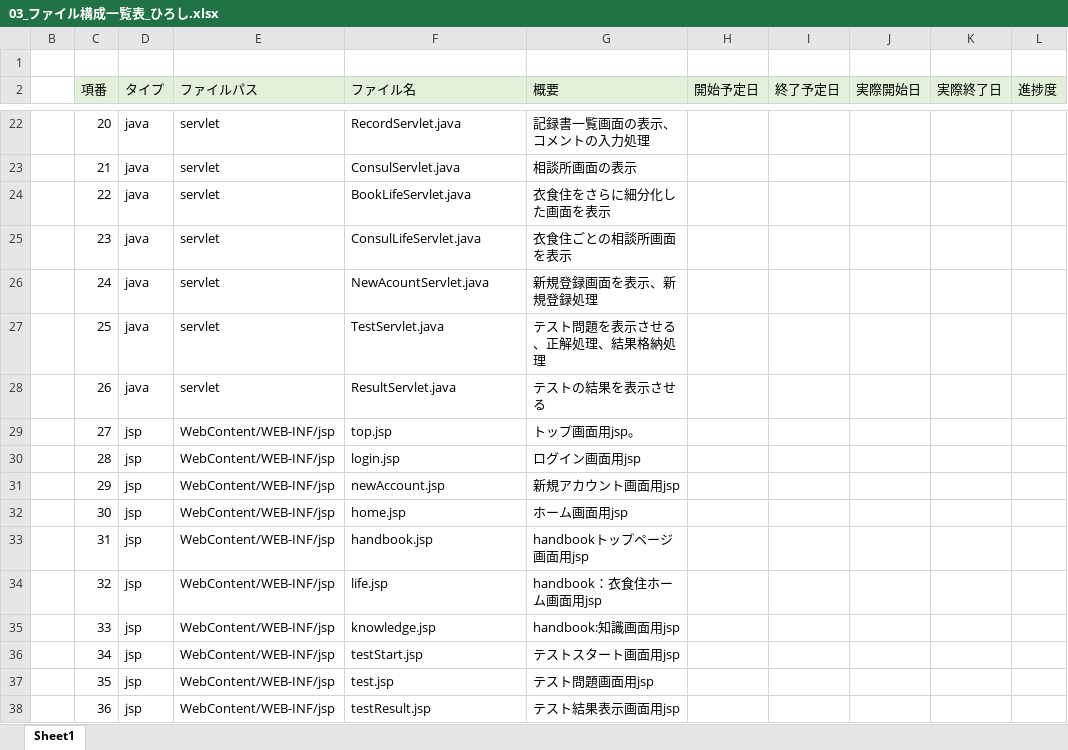
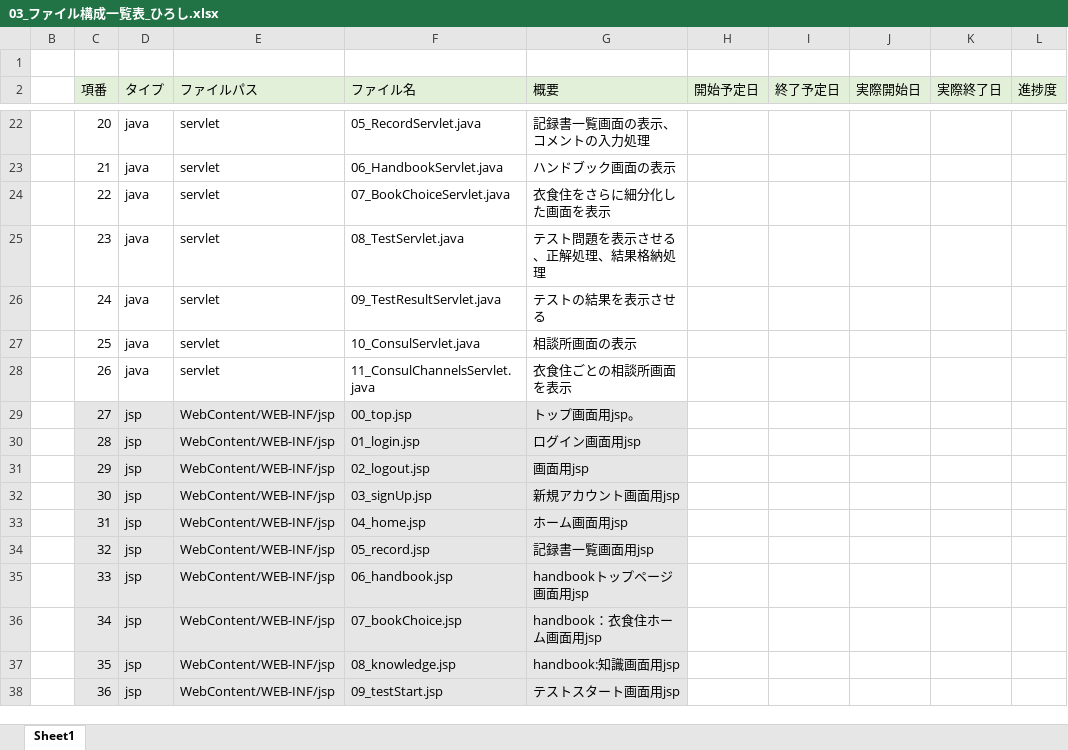
Before and after one commit to plusdojo2024/C5, an Excel workbook: doc/03_ファイル構成一覧表_ひろし.xlsx, sheet Sheet1, drawn as a sheet; only a part is shown, gaps mark what is left out; values as stored, in another font and other column widths than the file's, no borders; the diff covers the shown part only; the diff names each change by its address in the sheet, - before the commit and + after, or states it on an @@ line.

```diff
--- a/doc/03_ファイル構成一覧表_ひろし.xlsx (sheet Sheet1)
+++ b/doc/03_ファイル構成一覧表_ひろし.xlsx (sheet Sheet1)
-F22 (ファイル名): RecordServlet.java
+F22 (ファイル名): 05_RecordServlet.java
-F23 (ファイル名): ConsulServlet.java
+F23 (ファイル名): 06_HandbookServlet.java
-G23 (概要): 相談所画面の表示
+G23 (概要): ハンドブック画面の表示
-F24 (ファイル名): BookLifeServlet.java
+F24 (ファイル名): 07_BookChoiceServlet.java
-F25 (ファイル名): ConsulLifeServlet.java
+F25 (ファイル名): 08_TestServlet.java
-G25 (概要): 衣食住ごとの相談所画面を表示
+G25 (概要): テスト問題を表示させる、正解処理、結果格納処理
-F26 (ファイル名): NewAcountServlet.java
+F26 (ファイル名): 09_TestResultServlet.java
-G26 (概要): 新規登録画面を表示、新規登録処理
+G26 (概要): テストの結果を表示させる
-F27 (ファイル名): TestServlet.java
+F27 (ファイル名): 10_ConsulServlet.java
-G27 (概要): テスト問題を表示させる、正解処理、結果格納処理
+G27 (概要): 相談所画面の表示
-F28 (ファイル名): ResultServlet.java
+F28 (ファイル名): 11_ConsulChannelsServlet.java
-G28 (概要): テストの結果を表示させる
+G28 (概要): 衣食住ごとの相談所画面を表示
-C29:G38 fill: none
+C29:G38 fill: #E7E6E6
-F29 (ファイル名): top.jsp
+F29 (ファイル名): 00_top.jsp
-F30 (ファイル名): login.jsp
+F30 (ファイル名): 01_login.jsp
-F31 (ファイル名): newAccount.jsp
+F31 (ファイル名): 02_logout.jsp
-G31 (概要): 新規アカウント画面用jsp
+G31 (概要): 画面用jsp
-F32 (ファイル名): home.jsp
+F32 (ファイル名): 03_signUp.jsp
-G32 (概要): ホーム画面用jsp
+G32 (概要): 新規アカウント画面用jsp
-F33 (ファイル名): handbook.jsp
+F33 (ファイル名): 04_home.jsp
-G33 (概要): handbookトップページ画面用jsp
+G33 (概要): ホーム画面用jsp
-F34 (ファイル名): life.jsp
+F34 (ファイル名): 05_record.jsp
-G34 (概要): handbook：衣食住ホーム画面用jsp
+G34 (概要): 記録書一覧画面用jsp
-F35 (ファイル名): knowledge.jsp
+F35 (ファイル名): 06_handbook.jsp
-G35 (概要): handbook:知識画面用jsp
+G35 (概要): handbookトップページ画面用jsp
-F36 (ファイル名): testStart.jsp
+F36 (ファイル名): 07_bookChoice.jsp
-G36 (概要): テストスタート画面用jsp
+G36 (概要): handbook：衣食住ホーム画面用jsp
-F37 (ファイル名): test.jsp
+F37 (ファイル名): 08_knowledge.jsp
-G37 (概要): テスト問題画面用jsp
+G37 (概要): handbook:知識画面用jsp
-F38 (ファイル名): testResult.jsp
+F38 (ファイル名): 09_testStart.jsp
-G38 (概要): テスト結果表示画面用jsp
+G38 (概要): テストスタート画面用jsp
```
Also changed, not shown: 1 added row, 51 edited cells and cell formats elsewhere in this sheet.
